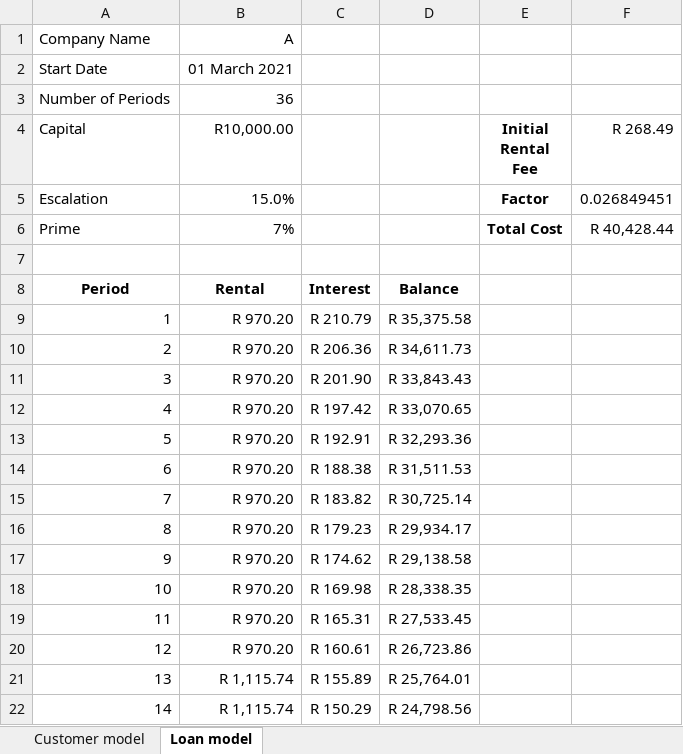
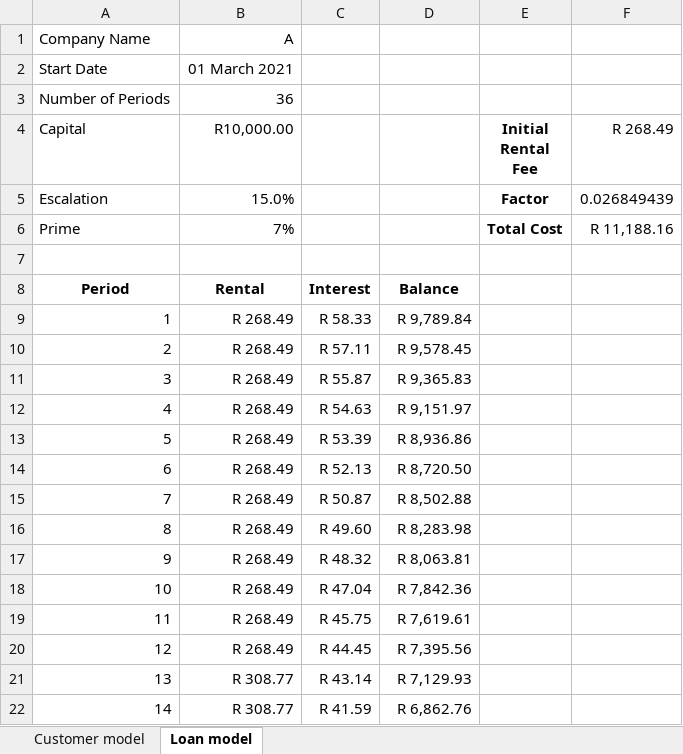
Before and after one commit to Thayin-Maharaj/Interest-on-Rental-Excel-Macro, an Excel workbook: RentalCalculation.xlsm, sheet Loan model, drawn as a sheet; only a part is shown; values as stored, in another font and other column widths than the file's, no borders; charts and pictures not drawn; the diff covers the shown part only; the diff names each change by its address in the sheet, - before the commit and + after, or states it on an @@ line.

```diff
--- a/RentalCalculation.xlsm (sheet Loan model)
+++ b/RentalCalculation.xlsm (sheet Loan model)
-F5 (R 268.49): 0.026849451
+F5 (R 268.49): 0.026849439
-F6 (R 268.49): R 40,428.44
+F6 (R 268.49): R 11,188.16
-B9:B20 (R10,000.00): R 970.20
+B9:B20 (R10,000.00): R 268.49
-C9: R 210.79
+C9: R 58.33
-D9: R 35,375.58
+D9: R 9,789.84
-C10: R 206.36
+C10: R 57.11
-D10: R 34,611.73
+D10: R 9,578.45
-C11: R 201.90
+C11: R 55.87
-D11: R 33,843.43
+D11: R 9,365.83
-C12: R 197.42
+C12: R 54.63
-D12: R 33,070.65
+D12: R 9,151.97
-C13: R 192.91
+C13: R 53.39
-D13: R 32,293.36
+D13: R 8,936.86
-C14: R 188.38
+C14: R 52.13
-D14: R 31,511.53
+D14: R 8,720.50
-C15: R 183.82
+C15: R 50.87
-D15: R 30,725.14
+D15: R 8,502.88
-C16: R 179.23
+C16: R 49.60
-D16: R 29,934.17
+D16: R 8,283.98
-C17: R 174.62
+C17: R 48.32
-D17: R 29,138.58
+D17: R 8,063.81
-C18: R 169.98
+C18: R 47.04
-D18: R 28,338.35
+D18: R 7,842.36
-C19: R 165.31
+C19: R 45.75
-D19: R 27,533.45
+D19: R 7,619.61
-C20: R 160.61
+C20: R 44.45
-D20: R 26,723.86
+D20: R 7,395.56
-B21:B22 (R10,000.00): R 1,115.74
+B21:B22 (R10,000.00): R 308.77
-C21: R 155.89
+C21: R 43.14
-D21: R 25,764.01
+D21: R 7,129.93
-C22: R 150.29
+C22: R 41.59
-D22: R 24,798.56
+D22: R 6,862.76
```
Also changed, not shown: 66 edited cells elsewhere in this sheet, sheet Customer model, charts or pictures, 2 other files.
